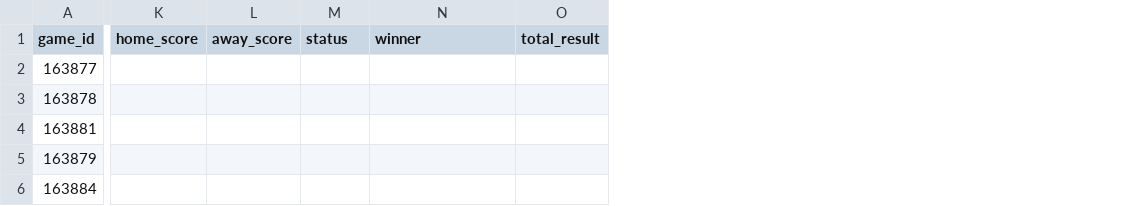
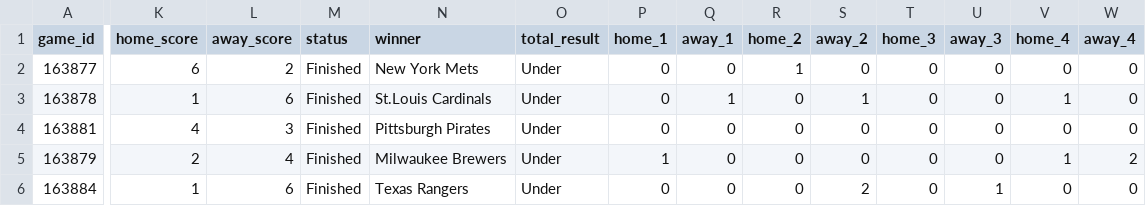
Before and after one commit to jameskroeker/mlb-betting-data-pipeline, a CSV file: data/daily/MLB_Combined_Odds_Results_2025-05-11.csv, drawn as a sheet; only a part is shown, gaps mark what is left out; the diff covers the shown part only; the diff names each change by its address in the sheet, - before the commit and + after, or states it on an @@ line.

```diff
--- a/data/daily/MLB_Combined_Odds_Results_2025-05-11.csv
+++ b/data/daily/MLB_Combined_Odds_Results_2025-05-11.csv
+column P (home_1), rows 2-6: 0 | 0 | 0 | 1 | 0
+column Q (away_1), rows 2-6: 0 | 1 | 0 | 0 | 0
+column R (home_2), rows 2-6: 1 | 0 | 0 | 0 | 0
+column S (away_2), rows 2-6: 0 | 1 | 0 | 0 | 2
+column T (home_3), rows 2-6: all 0
+column U (away_3), rows 2-6: 0 | 0 | 0 | 0 | 1
+column V (home_4), rows 2-6: 0 | 1 | 0 | 1 | 0
+column W (away_4), rows 2-6: 0 | 0 | 0 | 2 | 0
-K2 (home_score): (empty)
+K2 (home_score): 6
-L2 (away_score): (empty)
+L2 (away_score): 2
-M2:M6 (status): (empty)
+M2:M6 (status): Finished
-N2 (winner): (empty)
+N2 (winner): New York Mets
-O2:O6 (total_result): (empty)
+O2:O6 (total_result): Under
-K3 (home_score): (empty)
+K3 (home_score): 1
-L3 (away_score): (empty)
+L3 (away_score): 6
-N3 (winner): (empty)
+N3 (winner): St.Louis Cardinals
-K4 (home_score): (empty)
+K4 (home_score): 4
-L4 (away_score): (empty)
+L4 (away_score): 3
-N4 (winner): (empty)
+N4 (winner): Pittsburgh Pirates
-K5 (home_score): (empty)
+K5 (home_score): 2
-L5 (away_score): (empty)
+L5 (away_score): 4
-N5 (winner): (empty)
+N5 (winner): Milwaukee Brewers
-K6 (home_score): (empty)
+K6 (home_score): 1
-L6 (away_score): (empty)
+L6 (away_score): 6
-N6 (winner): (empty)
+N6 (winner): Texas Rangers
```
Also changed, not shown: 10 added columns and 68 edited cells elsewhere in this file, 2 other files.
